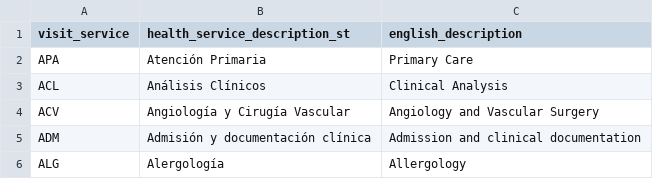
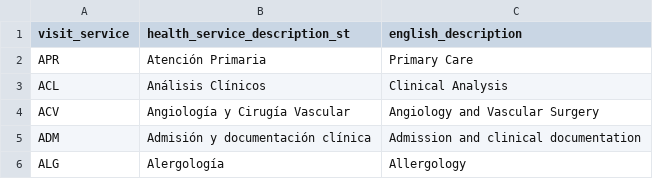
Before and after one commit to metodologianavarrabiomed/CONCEPT-DIABETES, a CSV file: docs/CDM/entities/ss_use/catalogs/dm_ss_use_visit_service.csv, drawn as a sheet; only a part is shown.

Commit message:
Update catalog and correct cost's part

```diff
--- a/docs/CDM/entities/ss_use/catalogs/dm_ss_use_visit_service.csv
+++ b/docs/CDM/entities/ss_use/catalogs/dm_ss_use_visit_service.csv
@@ -1,3 +1,3 @@
 visit_service,health_service_description_st,english_description
-APA,Atención Primaria ,Primary Care
+APR,Atención Primaria ,Primary Care
 ACL,Análisis Clínicos,Clinical Analysis
```
Also changed, not shown: 1 other file.
